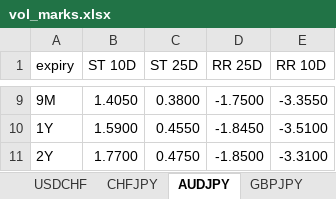
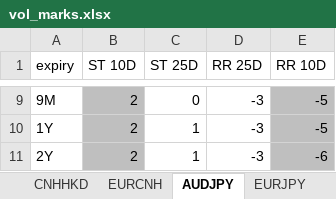
Before and after one commit to HansenMao/volatility, an Excel workbook: files/vol_marks.xlsx, sheet AUDJPY, drawn as a sheet; only a part is shown, gaps mark what is left out; values as stored, in another font and other column widths than the file's, no borders; the diff covers the shown part only; the diff names each change by its address in the sheet, - before the commit and + after, or states it on an @@ line.

```diff
--- a/files/vol_marks.xlsx (sheet AUDJPY)
+++ b/files/vol_marks.xlsx (sheet AUDJPY)
-sheet tab: USDCHF
-sheet tab: CHFJPY
-sheet tab: GBPJPY
-B9:B11 fill: none
+B9:B11 fill: #BFBFBF
-B9 (ST 10D): 1.4050
+B9 (ST 10D): 2
-C9 (ST 25D): 0.3800
+C9 (ST 25D): 0
-D9 (RR 25D): -1.7500
+D9 (RR 25D): -3
-E9:E11 fill: none
+E9:E11 fill: #BFBFBF
-E9 (RR 10D): -3.3550
+E9 (RR 10D): -5
-B10 (ST 10D): 1.5900
+B10 (ST 10D): 2
-C10 (ST 25D): 0.4550
+C10 (ST 25D): 1
-D10 (RR 25D): -1.8450
+D10 (RR 25D): -3
-E10 (RR 10D): -3.5100
+E10 (RR 10D): -5
-B11 (ST 10D): 1.7700
+B11 (ST 10D): 2
-C11 (ST 25D): 0.4750
+C11 (ST 25D): 1
-D11 (RR 25D): -1.8500
+D11 (RR 25D): -3
-E11 (RR 10D): -3.3100
+E11 (RR 10D): -6
```
Also changed, not shown: 28 edited cells and cell formats elsewhere in this sheet, sheet EVENTS, sheet PARAMS, sheet USDJPY, sheet AUDUSD, sheet EURUSD, sheet GBPCNH, 15 more sheets, other sheet tabs, 3 other files.
